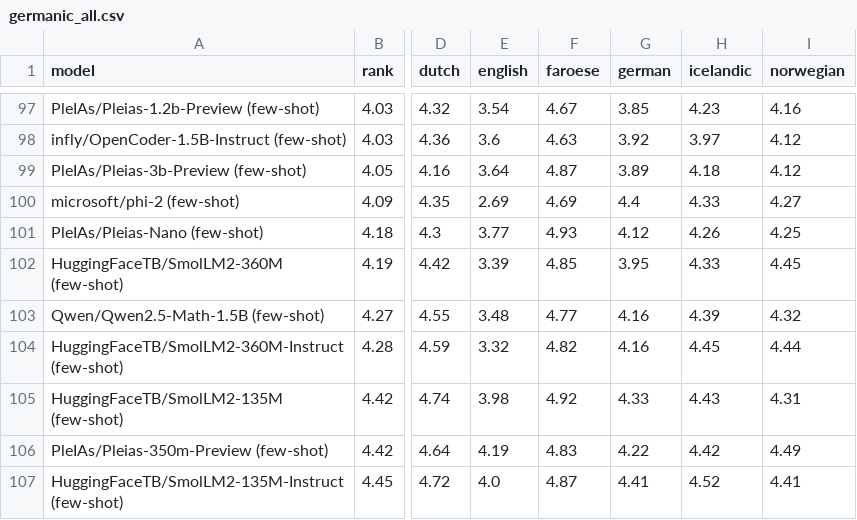
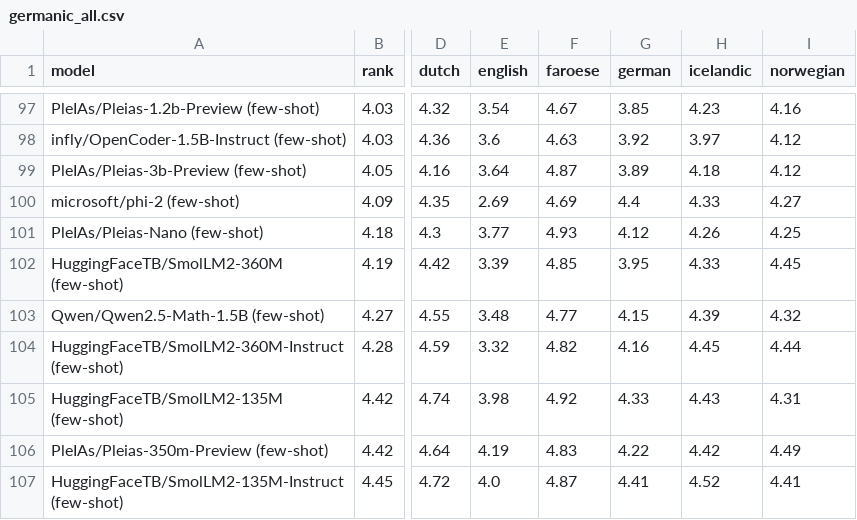
Before and after one commit to viggo-gascou/leaderboards, a CSV file: leaderboards/germanic_all.csv, drawn as a sheet; only a part is shown, gaps mark what is left out; the diff covers the shown part only; the diff names each change by its address in the sheet, - before the commit and + after, or states it on an @@ line.

```diff
--- a/leaderboards/germanic_all.csv
+++ b/leaderboards/germanic_all.csv
-G103 (german): 4.16
+G103 (german): 4.15
```
Also changed, not shown: 18 edited cells elsewhere in this file, leaderboards/danish_all.csv, leaderboards/european_all.csv, 11 other files.
